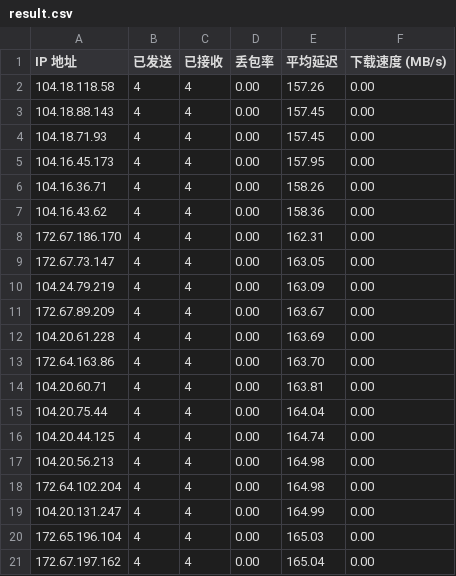
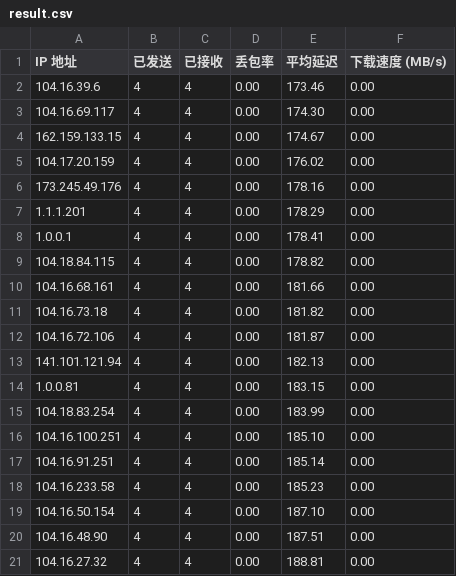
Before and after one commit to mangoeffect/use_cloudflare_cdn_web_site_list, a CSV file: result.csv, drawn as a sheet.

```diff
--- a/result.csv
+++ b/result.csv
@@ -1,21 +1,21 @@
 IP 地址,已发送,已接收,丢包率,平均延迟,下载速度 (MB/s)
-104.18.118.58,4,4,0.00,157.26,0.00
-104.18.88.143,4,4,0.00,157.45,0.00
-104.18.71.93,4,4,0.00,157.45,0.00
-104.16.45.173,4,4,0.00,157.95,0.00
-104.16.36.71,4,4,0.00,158.26,0.00
-104.16.43.62,4,4,0.00,158.36,0.00
-172.67.186.170,4,4,0.00,162.31,0.00
-172.67.73.147,4,4,0.00,163.05,0.00
-104.24.79.219,4,4,0.00,163.09,0.00
-172.67.89.209,4,4,0.00,163.67,0.00
-104.20.61.228,4,4,0.00,163.69,0.00
-172.64.163.86,4,4,0.00,163.70,0.00
-104.20.60.71,4,4,0.00,163.81,0.00
-104.20.75.44,4,4,0.00,164.04,0.00
-104.20.44.125,4,4,0.00,164.74,0.00
-104.20.56.213,4,4,0.00,164.98,0.00
-172.64.102.204,4,4,0.00,164.98,0.00
-104.20.131.247,4,4,0.00,164.99,0.00
-172.65.196.104,4,4,0.00,165.03,0.00
-172.67.197.162,4,4,0.00,165.04,0.00
+104.16.39.6,4,4,0.00,173.46,0.00
+104.16.69.117,4,4,0.00,174.30,0.00
+162.159.133.15,4,4,0.00,174.67,0.00
+104.17.20.159,4,4,0.00,176.02,0.00
+173.245.49.176,4,4,0.00,178.16,0.00
+1.1.1.201,4,4,0.00,178.29,0.00
+1.0.0.1,4,4,0.00,178.41,0.00
+104.18.84.115,4,4,0.00,178.82,0.00
+104.16.68.161,4,4,0.00,181.66,0.00
+104.16.73.18,4,4,0.00,181.82,0.00
+104.16.72.106,4,4,0.00,181.87,0.00
+141.101.121.94,4,4,0.00,182.13,0.00
+1.0.0.81,4,4,0.00,183.15,0.00
+104.18.83.254,4,4,0.00,183.99,0.00
+104.16.100.251,4,4,0.00,185.10,0.00
+104.16.91.251,4,4,0.00,185.14,0.00
+104.16.233.58,4,4,0.00,185.23,0.00
+104.16.50.154,4,4,0.00,187.10,0.00
+104.16.48.90,4,4,0.00,187.51,0.00
+104.16.27.32,4,4,0.00,188.81,0.00
```
Also changed, not shown: 1 other file.
